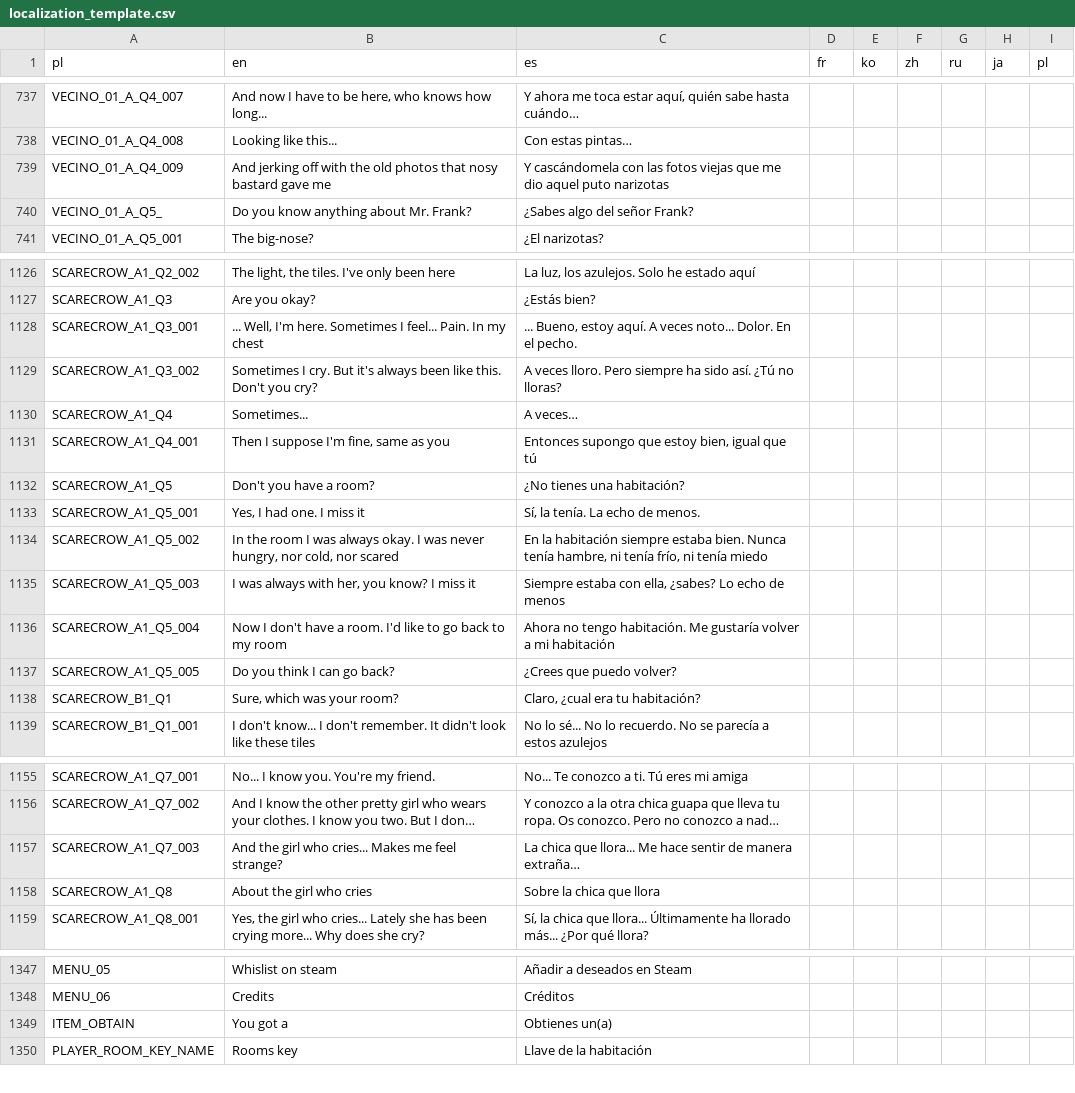
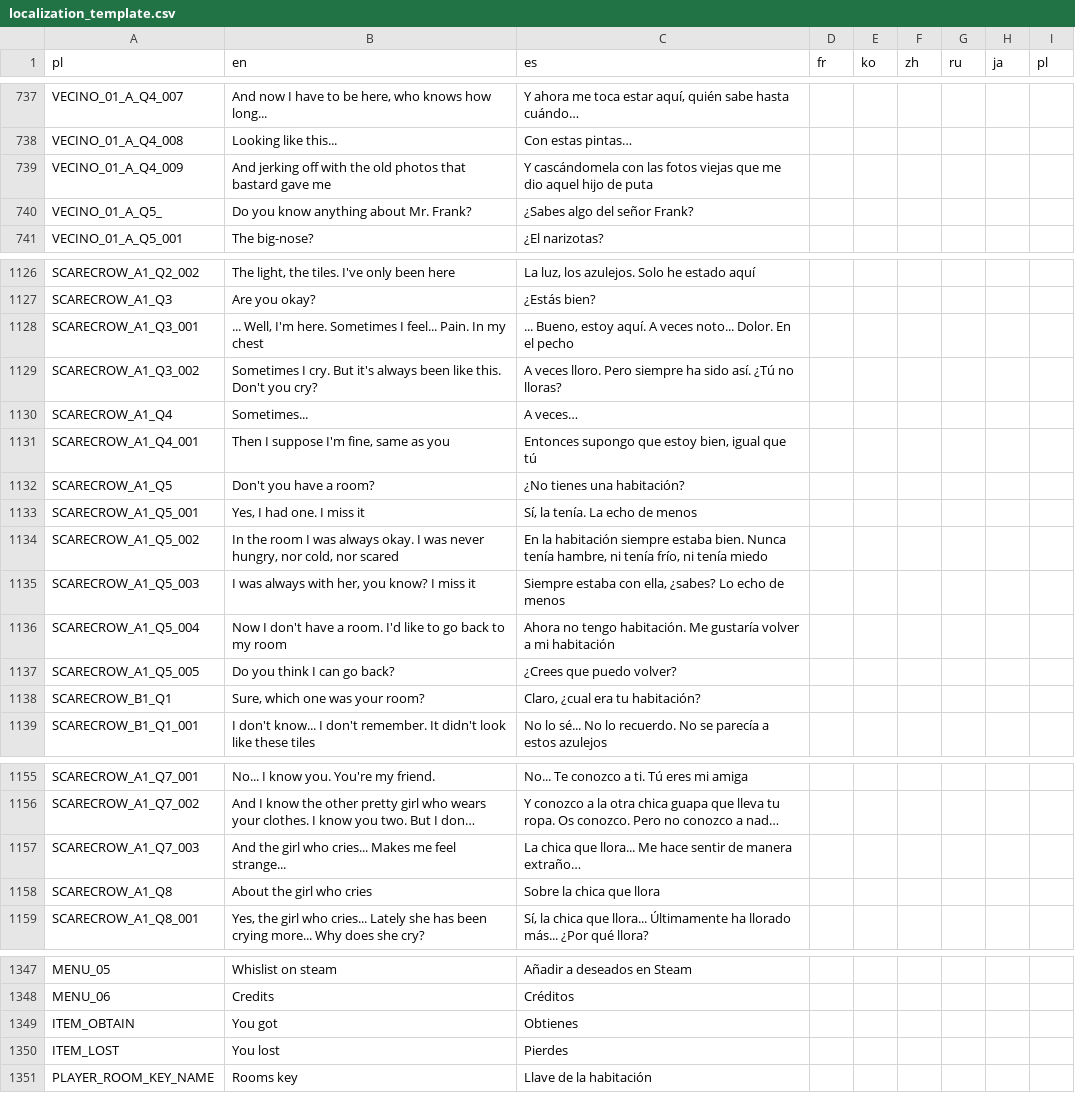
Before and after one commit to JorgeVelascoGames/my_fair_damnation, a CSV file: my_fair_damnation_godot/localization_template.csv, drawn as a sheet; only a part is shown, gaps mark what is left out; long unchanged cells end in …; the diff covers the shown part only; the diff names each change by its address in the sheet, - before the commit and + after, or states it on an @@ line.

```diff
--- a/my_fair_damnation_godot/localization_template.csv
+++ b/my_fair_damnation_godot/localization_template.csv
-B739 (en): …photos that nosy bastard gave…
+B739 (en): …photos that bastard gave…
-C739 (es): …dio aquel puto narizotas
+C739 (es): …dio aquel hijo de puta
-C1128 (es): …En el pecho.
+C1128 (es): …En el pecho
-C1133 (es): Sí, la tenía. La echo de menos.
+C1133 (es): Sí, la tenía. La echo de menos
-B1138 (en): Sure, which was your room?
+B1138 (en): Sure, which one was your room?
-B1157 (en): …me feel strange?
+B1157 (en): …me feel strange...
-C1157 (es): …de manera extraña…
+C1157 (es): …de manera extraño…
-B1349 (en): You got a
+B1349 (en): You got
-C1349 (es): Obtienes un(a)
+C1349 (es): Obtienes
+row 1350: ITEM_LOST | You lost | Pierdes
```
Also changed, not shown: 4 edited cells elsewhere in this file, 28 other files.
